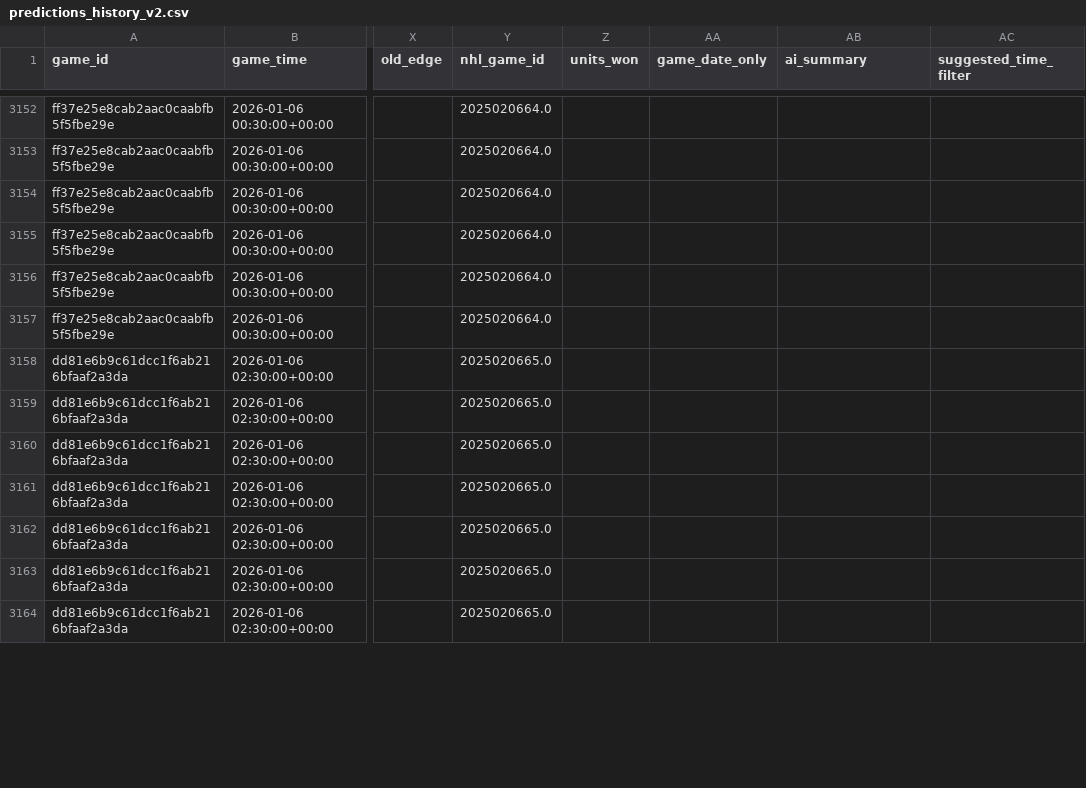
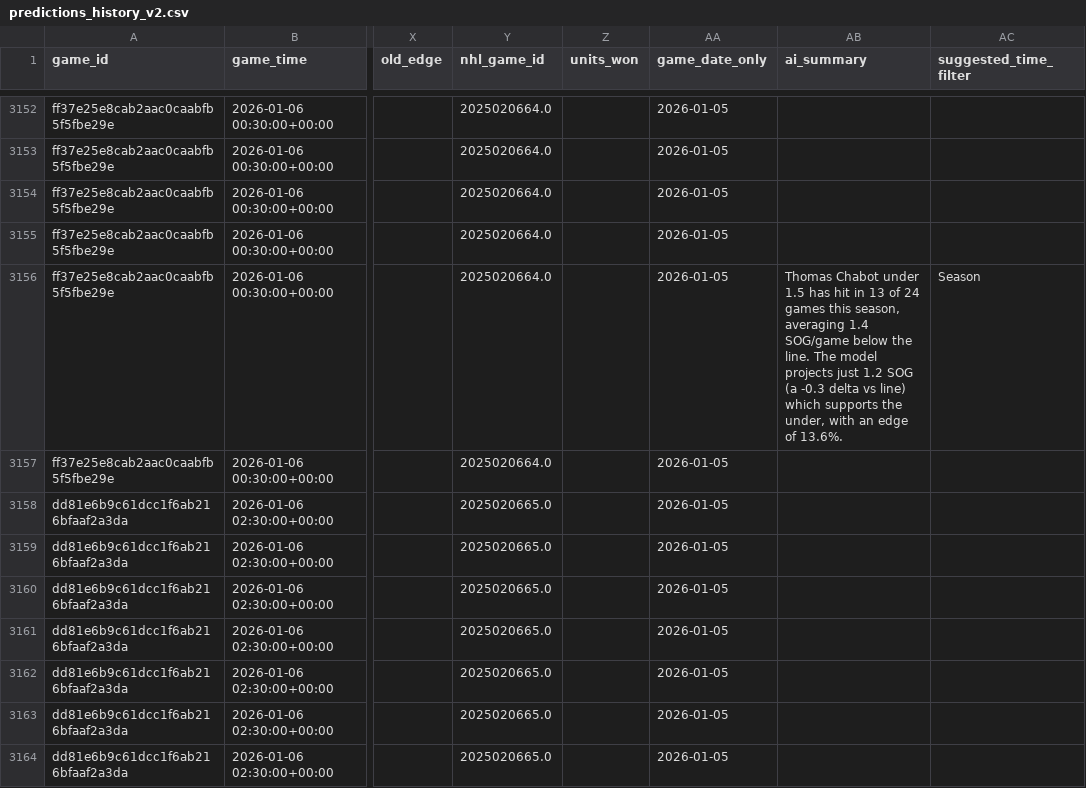
Before and after one commit to naustin1117/oddsAnalyzer, a CSV file: data/predictions_history_v2.csv, drawn as a sheet; only a part is shown, gaps mark what is left out; the diff covers the shown part only; the diff names each change by its address in the sheet, - before the commit and + after, or states it on an @@ line.

```diff
--- a/data/predictions_history_v2.csv
+++ b/data/predictions_history_v2.csv
-AA3152:AA3164 (game_date_only): (empty)
+AA3152:AA3164 (game_date_only): 2026-01-05
-AB3156 (ai_summary): (empty)
+AB3156 (ai_summary): Thomas Chabot under 1.5 has hit in 13 of 24 games this season, averaging 1.4 SOG/game below the line. The model projects just 1.2 SOG (a -0.3 delta vs line) which supports the under, with an edge of 13.6%.
-AC3156 (suggested_time_filter): (empty)
+AC3156 (suggested_time_filter): Season
```
Also changed, not shown: 41 edited cells elsewhere in this file, 1 other file.
